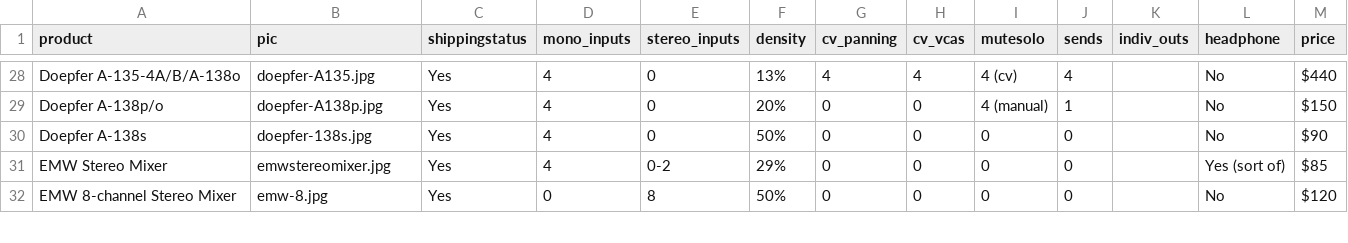
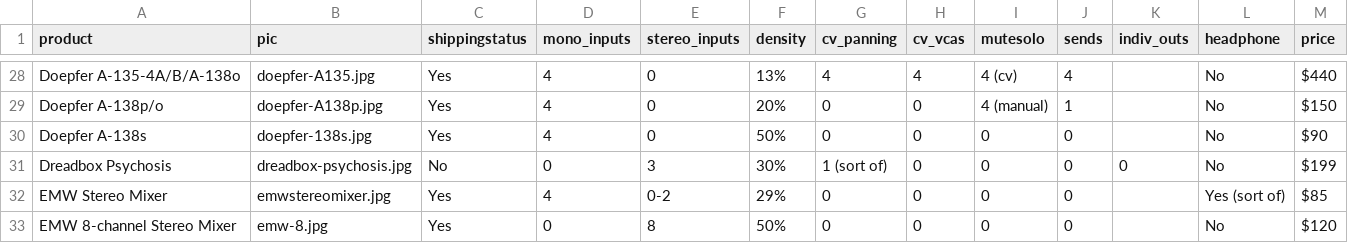
Before and after one commit to mdoudoroff/doudoroff.com, a CSV file: mixers/mixers-data.csv, drawn as a sheet; only a part is shown, gaps mark what is left out; rows hold the shown columns only; the diff names each change by its address in the sheet, - before the commit and + after, or states it on an @@ line.

```diff
--- a/mixers/mixers-data.csv
+++ b/mixers/mixers-data.csv
+row 31: Dreadbox Psychosis | dreadbox-psychosis.jpg | No | 0 | 3 | 30% | 1 (sort of) | 0 | 0 | 0 | 0 | No | $199
```
Also changed, not shown: 4 other files.
